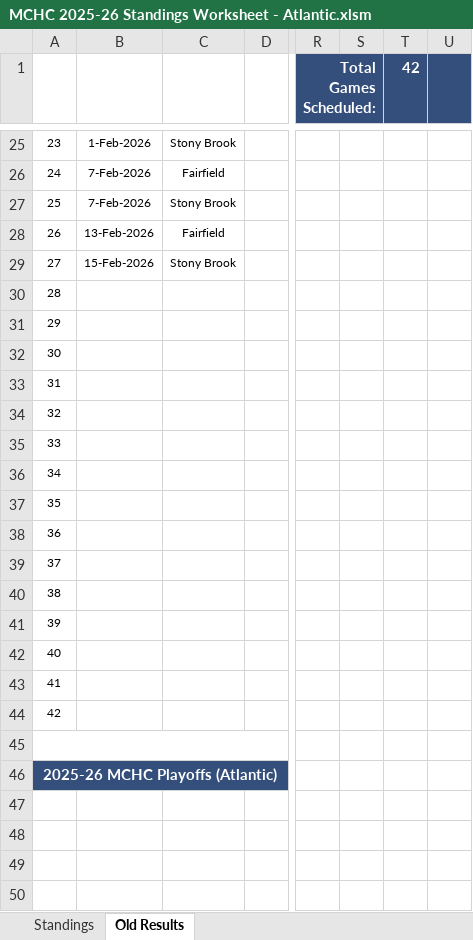
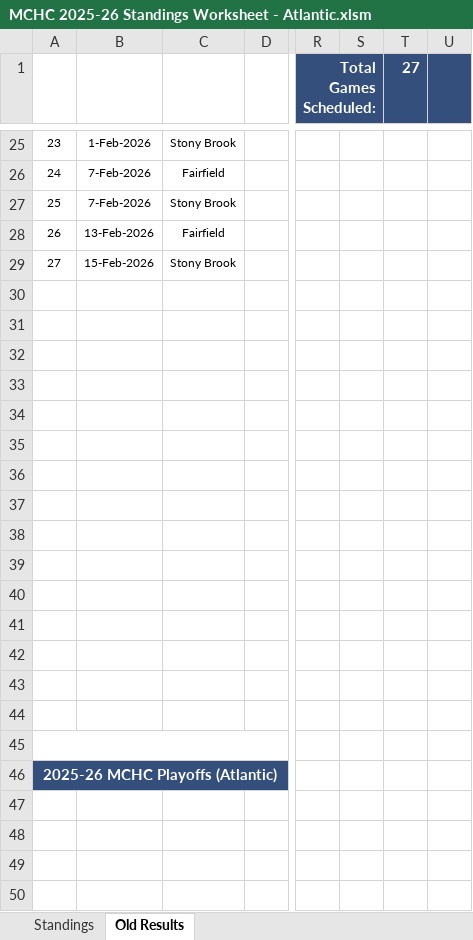
Before and after one commit to michael-m-casserly/methockey, an Excel workbook: DataFiles/MCHC 2025-26 Standings Worksheet - Atlantic.xlsm, sheet Old Results, drawn as a sheet; only a part is shown, gaps mark what is left out; values as stored, in another font and other column widths than the file's, no borders; the diff names each change by its address in the sheet, - before the commit and + after, or states it on an @@ line.

```diff
--- a/DataFiles/MCHC 2025-26 Standings Worksheet - Atlantic.xlsm (sheet Old Results)
+++ b/DataFiles/MCHC 2025-26 Standings Worksheet - Atlantic.xlsm (sheet Old Results)
-T1: 42
+T1: 27
-A30: 28
+A30: (empty)
-A31: 29
+A31: (empty)
-A32: 30
+A32: (empty)
-A33: 31
+A33: (empty)
-A34: 32
+A34: (empty)
-A35: 33
+A35: (empty)
-A36: 34
+A36: (empty)
-A37: 35
+A37: (empty)
-A38: 36
+A38: (empty)
-A39: 37
+A39: (empty)
-A40: 38
+A40: (empty)
-A41: 39
+A41: (empty)
-A42: 40
+A42: (empty)
-A43: 41
+A43: (empty)
-A44: 42
+A44: (empty)
```
Also changed, not shown: 3 other files.
